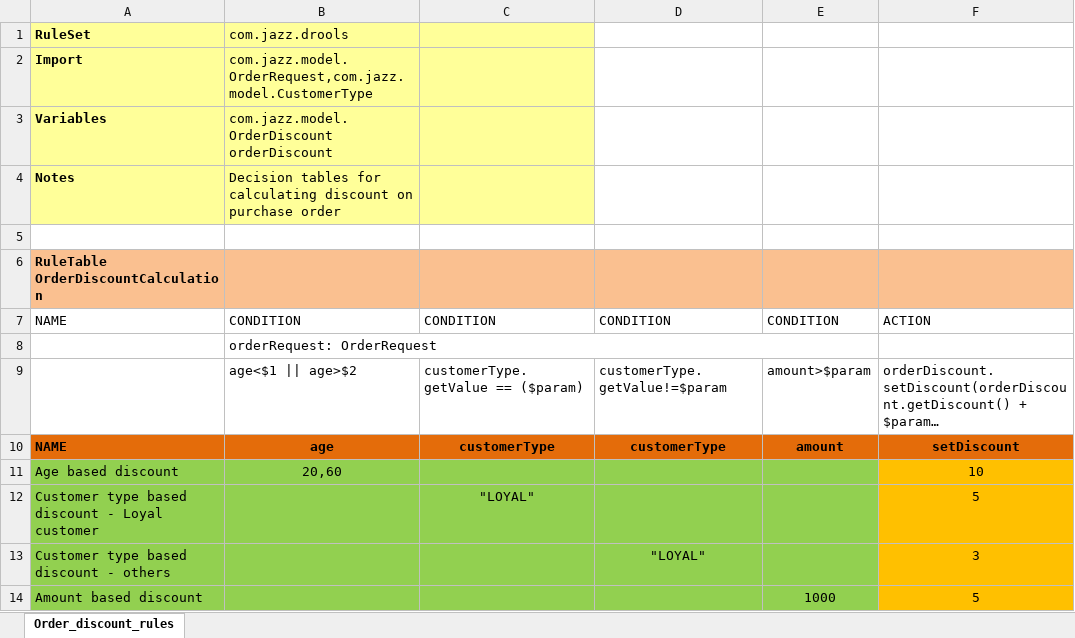
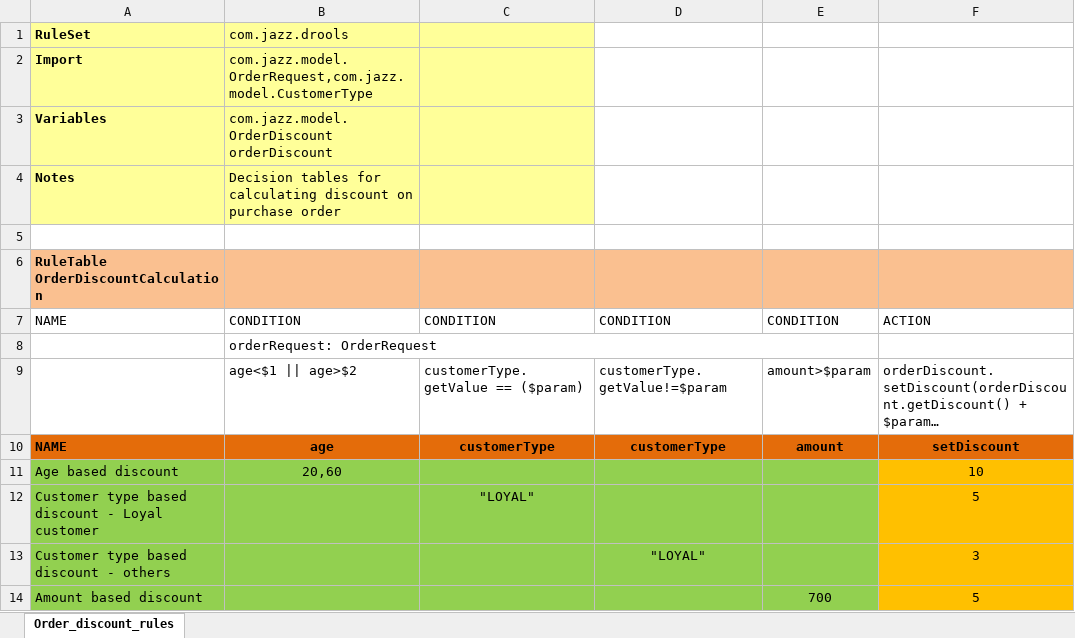
Before and after one commit to Avinash160788/DiscountRuleSpreedsheet, an Excel workbook: src/main/resources/com/jazz/drools/Order_discount_rules.xlsx, sheet Order_discount_rules, drawn as a sheet; long unchanged cells end in …; values as stored, in another font and other column widths than the file's, no borders; the diff names each change by its address in the sheet, - before the commit and + after, or states it on an @@ line.

Commit message:
Uploaded 06-Jun-2022 21:08:28 {/src/main/resources/com/jazz/drools/Order_discount_rules.xlsx}

```diff
--- a/src/main/resources/com/jazz/drools/Order_discount_rules.xlsx (sheet Order_discount_rules)
+++ b/src/main/resources/com/jazz/drools/Order_discount_rules.xlsx (sheet Order_discount_rules)
-E14: 1000
+E14: 700
```
